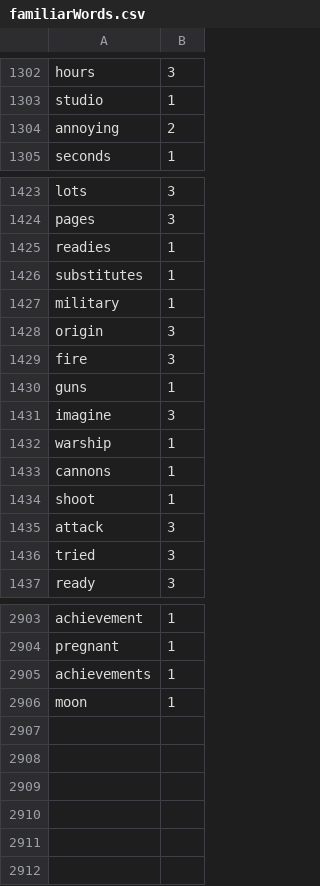
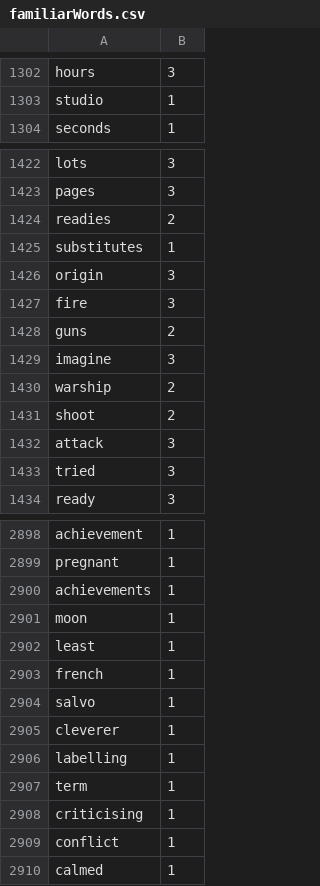
Before and after one commit to Elon-Mao/dictation, a CSV file: public/familiarWords.csv, drawn as a sheet; only a part is shown, gaps mark what is left out; the diff covers the shown part only.

```diff
--- a/public/familiarWords.csv
+++ b/public/familiarWords.csv
@@ -1303,3 +1303,2 @@ hours,3,
 studio,1,
-annoying,2,
 seconds,1,
@@ -1424,12 +1423,10 @@ lots,3,
 pages,3,
-readies,1,
+readies,2,
 substitutes,1,
-military,1,
 origin,3,
 fire,3,
-guns,1,
+guns,2,
 imagine,3,
-warship,1,
-cannons,1,
-shoot,1,
+warship,2,
+shoot,2,
 attack,3,
@@ -2906,0 +2902,9 @@ moon,1
+least,1,
+french,1,
+salvo,1,
+cleverer,1,
+labelling,1,
+term,1,
+criticising,1,
+conflict,1,
+calmed,1
```
Also changed, not shown: 2 removed rows and 26 edited cells elsewhere in this file, 1 other file.
